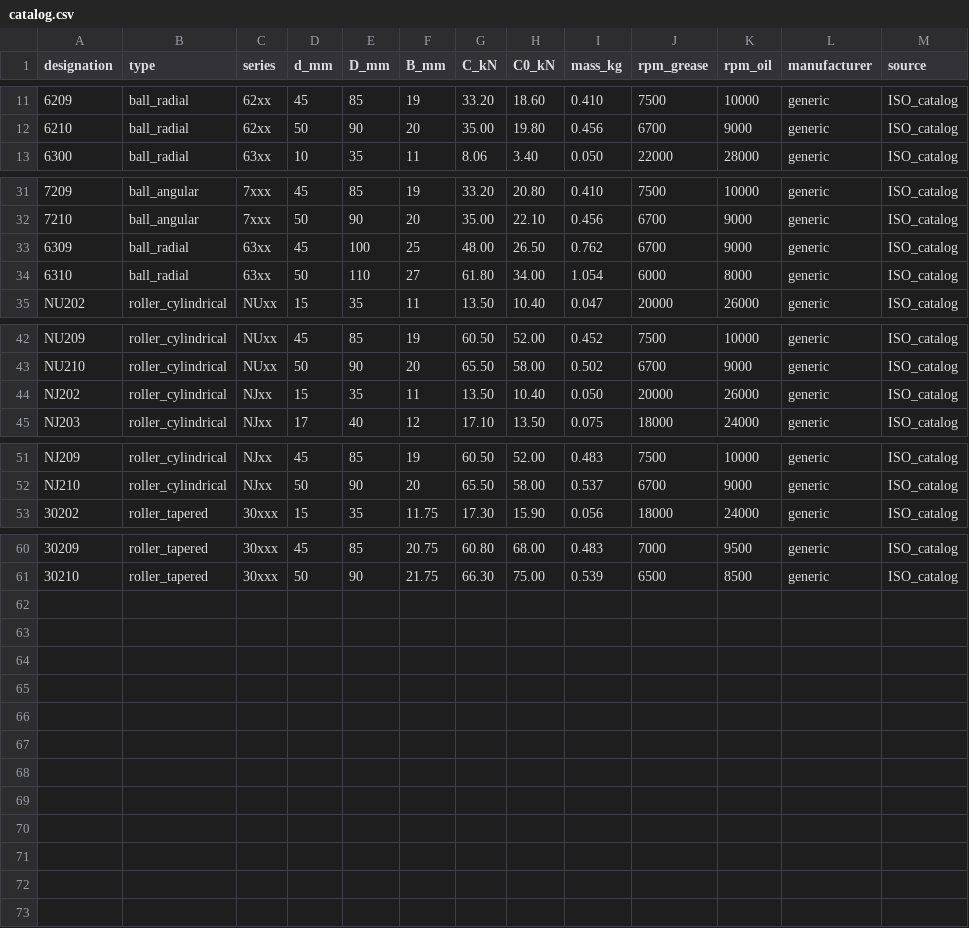
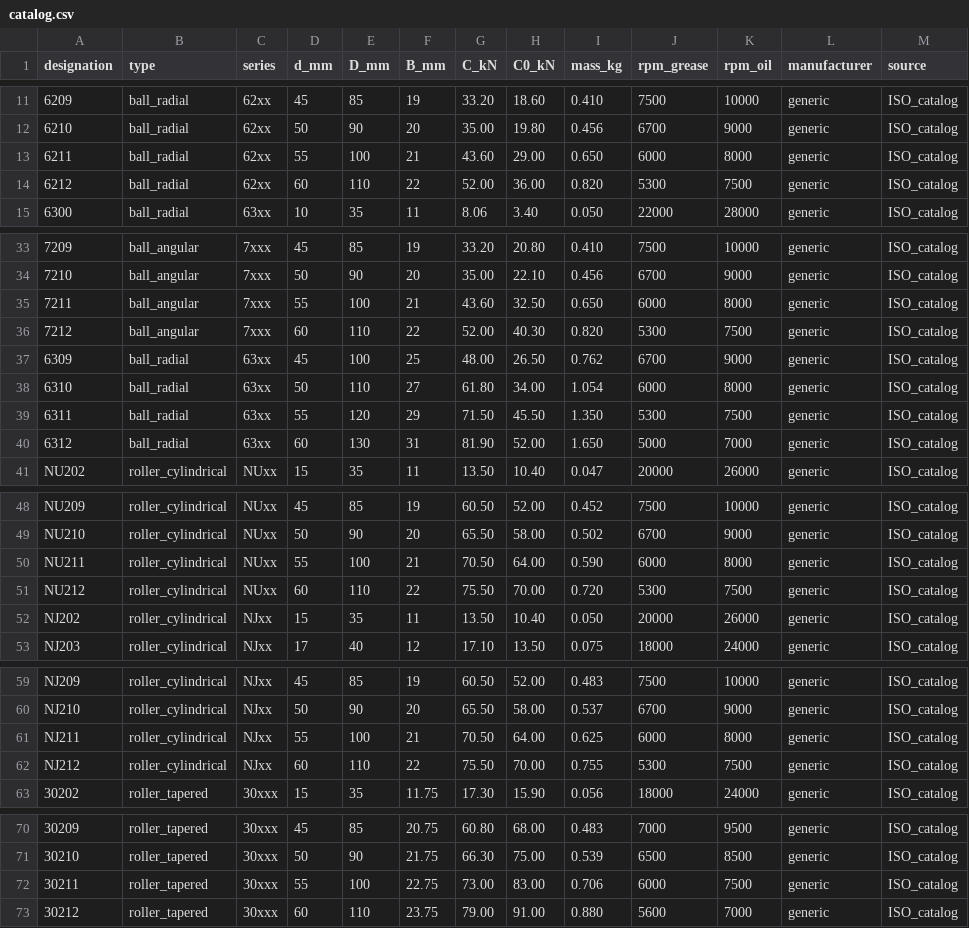
Before and after one commit to ArtemFilin1990/knowledge-base, a CSV file: kb/ru/bearings/datasets/catalog.csv, drawn as a sheet; only a part is shown, gaps mark what is left out; the diff names each change by its address in the sheet, - before the commit and + after, or states it on an @@ line.

```diff
--- a/kb/ru/bearings/datasets/catalog.csv
+++ b/kb/ru/bearings/datasets/catalog.csv
+row 13: 6211 | ball_radial | 62xx | 55 | 100 | 21 | 43.60 | 29.00 | 0.650 | 6000 | 8000 | generic | ISO_catalog
+row 14: 6212 | ball_radial | 62xx | 60 | 110 | 22 | 52.00 | 36.00 | 0.820 | 5300 | 7500 | generic | ISO_catalog
+row 35: 7211 | ball_angular | 7xxx | 55 | 100 | 21 | 43.60 | 32.50 | 0.650 | 6000 | 8000 | generic | ISO_catalog
+row 36: 7212 | ball_angular | 7xxx | 60 | 110 | 22 | 52.00 | 40.30 | 0.820 | 5300 | 7500 | generic | ISO_catalog
+row 39: 6311 | ball_radial | 63xx | 55 | 120 | 29 | 71.50 | 45.50 | 1.350 | 5300 | 7500 | generic | ISO_catalog
+row 40: 6312 | ball_radial | 63xx | 60 | 130 | 31 | 81.90 | 52.00 | 1.650 | 5000 | 7000 | generic | ISO_catalog
+row 50: NU211 | roller_cylindrical | NUxx | 55 | 100 | 21 | 70.50 | 64.00 | 0.590 | 6000 | 8000 | generic | ISO_catalog
+row 51: NU212 | roller_cylindrical | NUxx | 60 | 110 | 22 | 75.50 | 70.00 | 0.720 | 5300 | 7500 | generic | ISO_catalog
+row 61: NJ211 | roller_cylindrical | NJxx | 55 | 100 | 21 | 70.50 | 64.00 | 0.625 | 6000 | 8000 | generic | ISO_catalog
+row 62: NJ212 | roller_cylindrical | NJxx | 60 | 110 | 22 | 75.50 | 70.00 | 0.755 | 5300 | 7500 | generic | ISO_catalog
+row 72: 30211 | roller_tapered | 30xxx | 55 | 100 | 22.75 | 73.00 | 83.00 | 0.706 | 6000 | 7500 | generic | ISO_catalog
+row 73: 30212 | roller_tapered | 30xxx | 60 | 110 | 23.75 | 79.00 | 91.00 | 0.880 | 5600 | 7000 | generic | ISO_catalog
```
Also changed, not shown: kb/ru/bearings/datasets/equivalents.csv, 26 other files.
